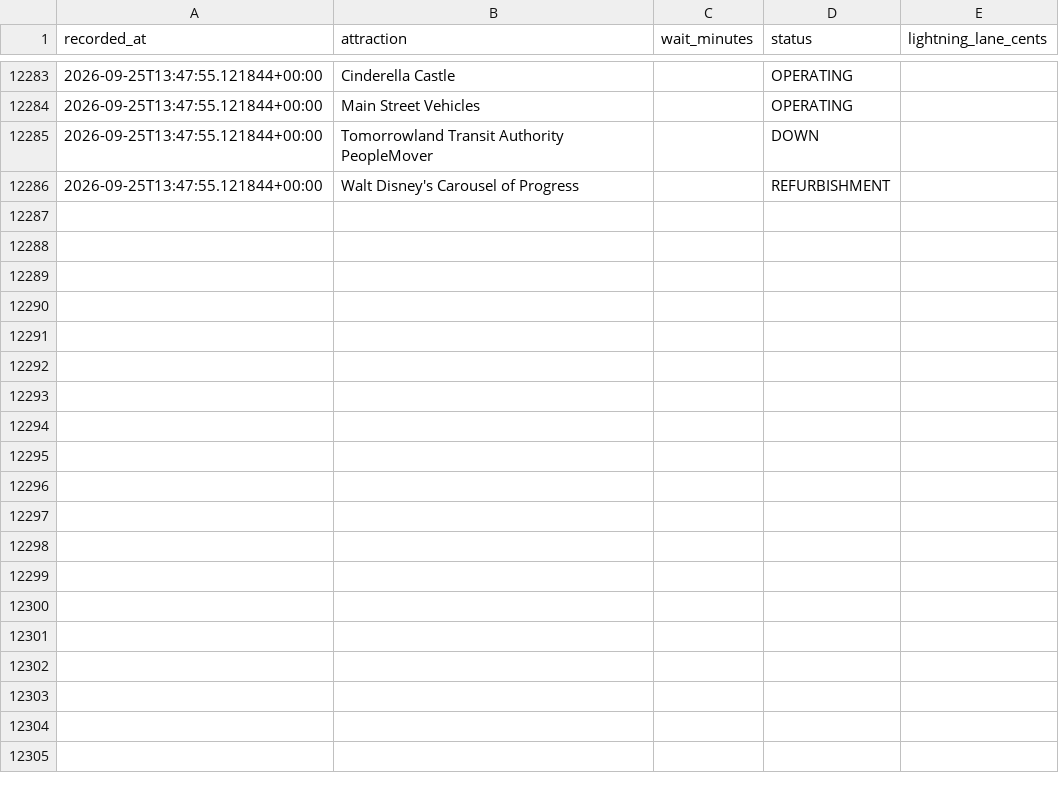
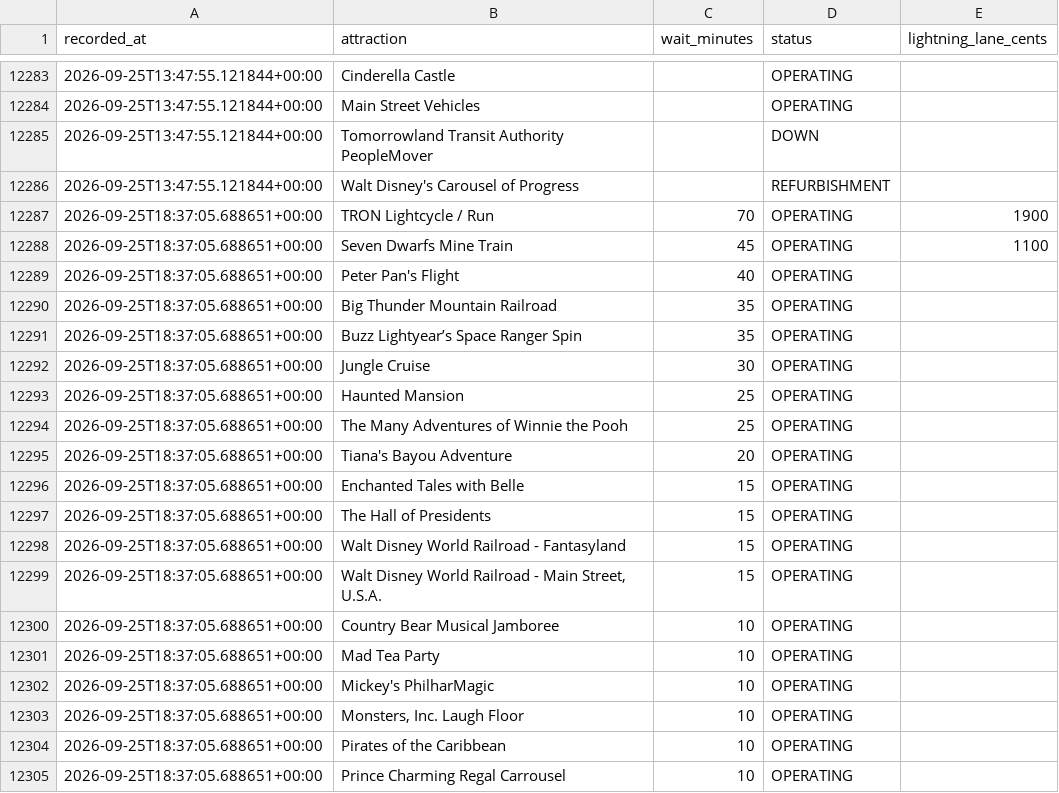
Before and after one commit to floppyotter/mouseql, a CSV file: data/magic_kingdom_waits.csv, drawn as a sheet; only a part is shown, gaps mark what is left out; the diff covers the shown part only; the diff names each change by its address in the sheet, - before the commit and + after, or states it on an @@ line.

Commit message:
Update Magic Kingdom wait data

```diff
--- a/data/magic_kingdom_waits.csv
+++ b/data/magic_kingdom_waits.csv
+row 12287: 2026-09-25T18:37:05.688651+00:00 | TRON Lightcycle / Run | 70 | OPERATING | 1900
+row 12288: 2026-09-25T18:37:05.688651+00:00 | Seven Dwarfs Mine Train | 45 | OPERATING | 1100
+row 12289: 2026-09-25T18:37:05.688651+00:00 | Peter Pan's Flight | 40 | OPERATING
+row 12290: 2026-09-25T18:37:05.688651+00:00 | Big Thunder Mountain Railroad | 35 | OPERATING
+row 12291: 2026-09-25T18:37:05.688651+00:00 | Buzz Lightyear’s Space Ranger Spin | 35 | OPERATING
+row 12292: 2026-09-25T18:37:05.688651+00:00 | Jungle Cruise | 30 | OPERATING
+row 12293: 2026-09-25T18:37:05.688651+00:00 | Haunted Mansion | 25 | OPERATING
+row 12294: 2026-09-25T18:37:05.688651+00:00 | The Many Adventures of Winnie the Pooh | 25 | OPERATING
+row 12295: 2026-09-25T18:37:05.688651+00:00 | Tiana's Bayou Adventure | 20 | OPERATING
+row 12296: 2026-09-25T18:37:05.688651+00:00 | Enchanted Tales with Belle | 15 | OPERATING
+row 12297: 2026-09-25T18:37:05.688651+00:00 | The Hall of Presidents | 15 | OPERATING
+row 12298: 2026-09-25T18:37:05.688651+00:00 | Walt Disney World Railroad - Fantasyland | 15 | OPERATING
+row 12299: 2026-09-25T18:37:05.688651+00:00 | Walt Disney World Railroad - Main Street, U.S.A. | 15 | OPERATING
+row 12300: 2026-09-25T18:37:05.688651+00:00 | Country Bear Musical Jamboree | 10 | OPERATING
+row 12301: 2026-09-25T18:37:05.688651+00:00 | Mad Tea Party | 10 | OPERATING
+row 12302: 2026-09-25T18:37:05.688651+00:00 | Mickey's PhilharMagic | 10 | OPERATING
+row 12303: 2026-09-25T18:37:05.688651+00:00 | Monsters, Inc. Laugh Floor | 10 | OPERATING
+row 12304: 2026-09-25T18:37:05.688651+00:00 | Pirates of the Caribbean | 10 | OPERATING
+row 12305: 2026-09-25T18:37:05.688651+00:00 | Prince Charming Regal Carrousel | 10 | OPERATING
```
Also changed, not shown: 16 added rows elsewhere in this file, data/attraction_locations.csv, 1 other file.
